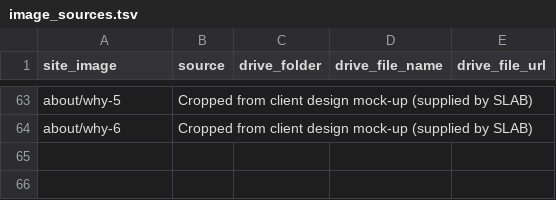
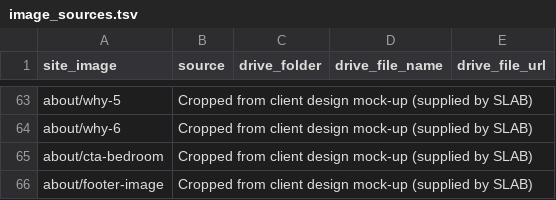
Before and after one commit to Hayat-oak/slab-contracting-website, a TSV file: references/image_sources.tsv, drawn as a sheet; only a part is shown, gaps mark what is left out.

```diff
--- a/references/image_sources.tsv
+++ b/references/image_sources.tsv
@@ -64 +64,3 @@ about/why-5	Cropped from client design mock-up (supplied by SLAB)
 about/why-6	Cropped from client design mock-up (supplied by SLAB)			
+about/cta-bedroom	Cropped from client design mock-up (supplied by SLAB)			
+about/footer-image	Cropped from client design mock-up (supplied by SLAB)			
```
Also changed, not shown: 4 other files.
